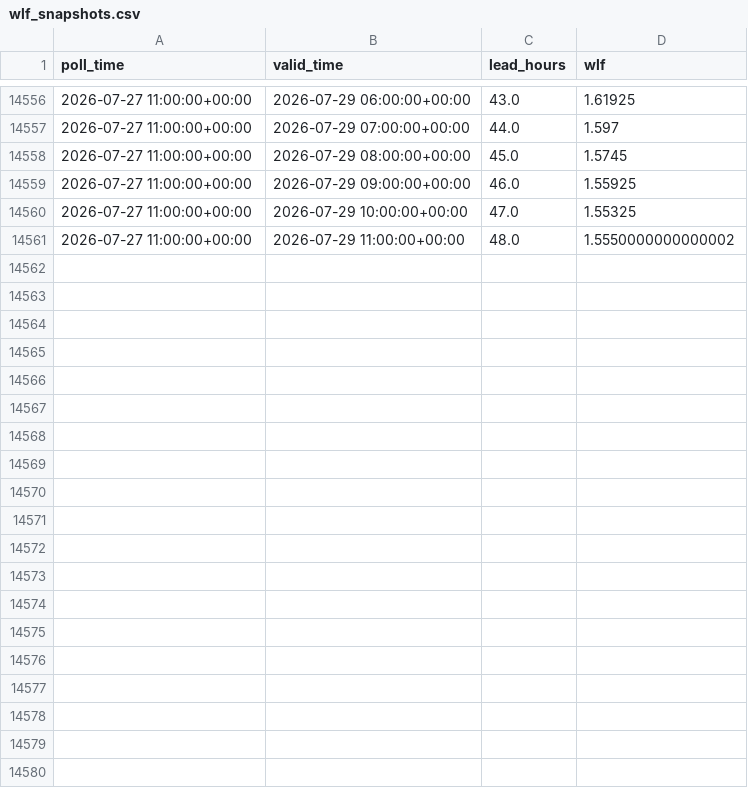
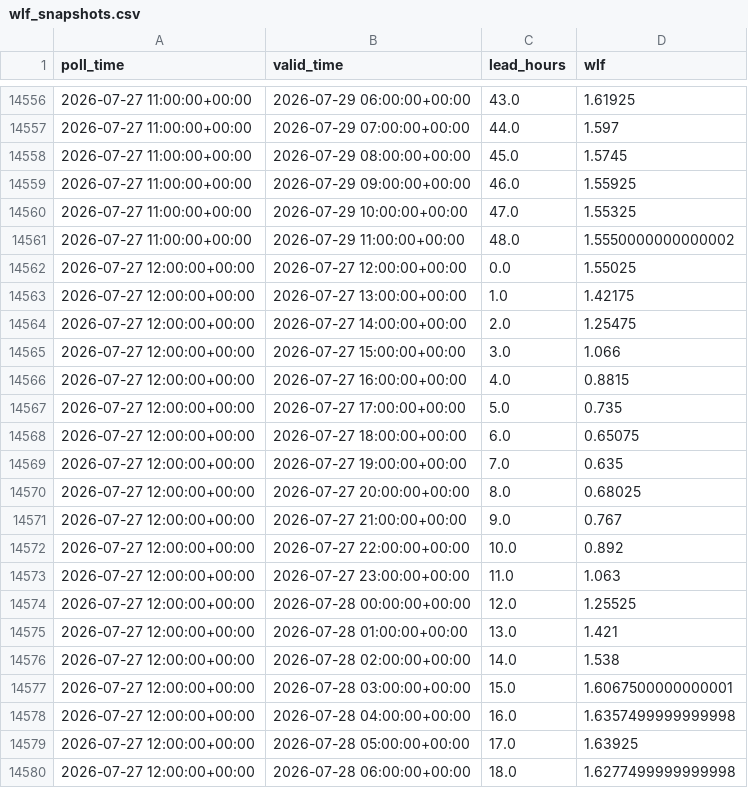
Before and after one commit to ndelworth/water-level-forecasts-data, a CSV file: data/wlf_snapshots.csv, drawn as a sheet; only a part is shown, gaps mark what is left out; the diff covers the shown part only; the diff names each change by its address in the sheet, - before the commit and + after, or states it on an @@ line.

```diff
--- a/data/wlf_snapshots.csv
+++ b/data/wlf_snapshots.csv
+row 14562: 2026-07-27 12:00:00+00:00 | 2026-07-27 12:00:00+00:00 | 0.0 | 1.55025
+row 14563: 2026-07-27 12:00:00+00:00 | 2026-07-27 13:00:00+00:00 | 1.0 | 1.42175
+row 14564: 2026-07-27 12:00:00+00:00 | 2026-07-27 14:00:00+00:00 | 2.0 | 1.25475
+row 14565: 2026-07-27 12:00:00+00:00 | 2026-07-27 15:00:00+00:00 | 3.0 | 1.066
+row 14566: 2026-07-27 12:00:00+00:00 | 2026-07-27 16:00:00+00:00 | 4.0 | 0.8815
+row 14567: 2026-07-27 12:00:00+00:00 | 2026-07-27 17:00:00+00:00 | 5.0 | 0.735
+row 14568: 2026-07-27 12:00:00+00:00 | 2026-07-27 18:00:00+00:00 | 6.0 | 0.65075
+row 14569: 2026-07-27 12:00:00+00:00 | 2026-07-27 19:00:00+00:00 | 7.0 | 0.635
+row 14570: 2026-07-27 12:00:00+00:00 | 2026-07-27 20:00:00+00:00 | 8.0 | 0.68025
+row 14571: 2026-07-27 12:00:00+00:00 | 2026-07-27 21:00:00+00:00 | 9.0 | 0.767
+row 14572: 2026-07-27 12:00:00+00:00 | 2026-07-27 22:00:00+00:00 | 10.0 | 0.892
+row 14573: 2026-07-27 12:00:00+00:00 | 2026-07-27 23:00:00+00:00 | 11.0 | 1.063
+row 14574: 2026-07-27 12:00:00+00:00 | 2026-07-28 00:00:00+00:00 | 12.0 | 1.25525
+row 14575: 2026-07-27 12:00:00+00:00 | 2026-07-28 01:00:00+00:00 | 13.0 | 1.421
+row 14576: 2026-07-27 12:00:00+00:00 | 2026-07-28 02:00:00+00:00 | 14.0 | 1.538
+row 14577: 2026-07-27 12:00:00+00:00 | 2026-07-28 03:00:00+00:00 | 15.0 | 1.6067500000000001
+row 14578: 2026-07-27 12:00:00+00:00 | 2026-07-28 04:00:00+00:00 | 16.0 | 1.6357499999999998
+row 14579: 2026-07-27 12:00:00+00:00 | 2026-07-28 05:00:00+00:00 | 17.0 | 1.63925
+row 14580: 2026-07-27 12:00:00+00:00 | 2026-07-28 06:00:00+00:00 | 18.0 | 1.6277499999999998
```
Also changed, not shown: 30 added rows elsewhere in this file.
